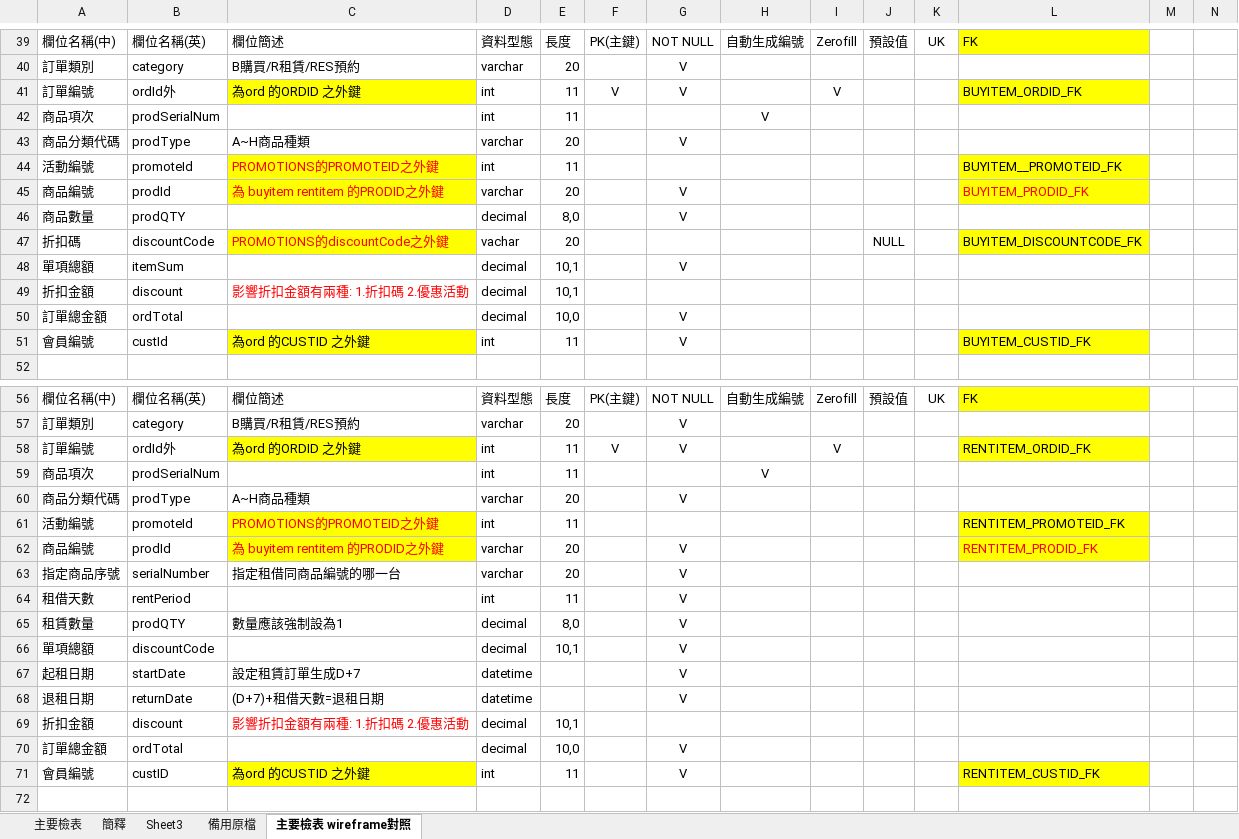
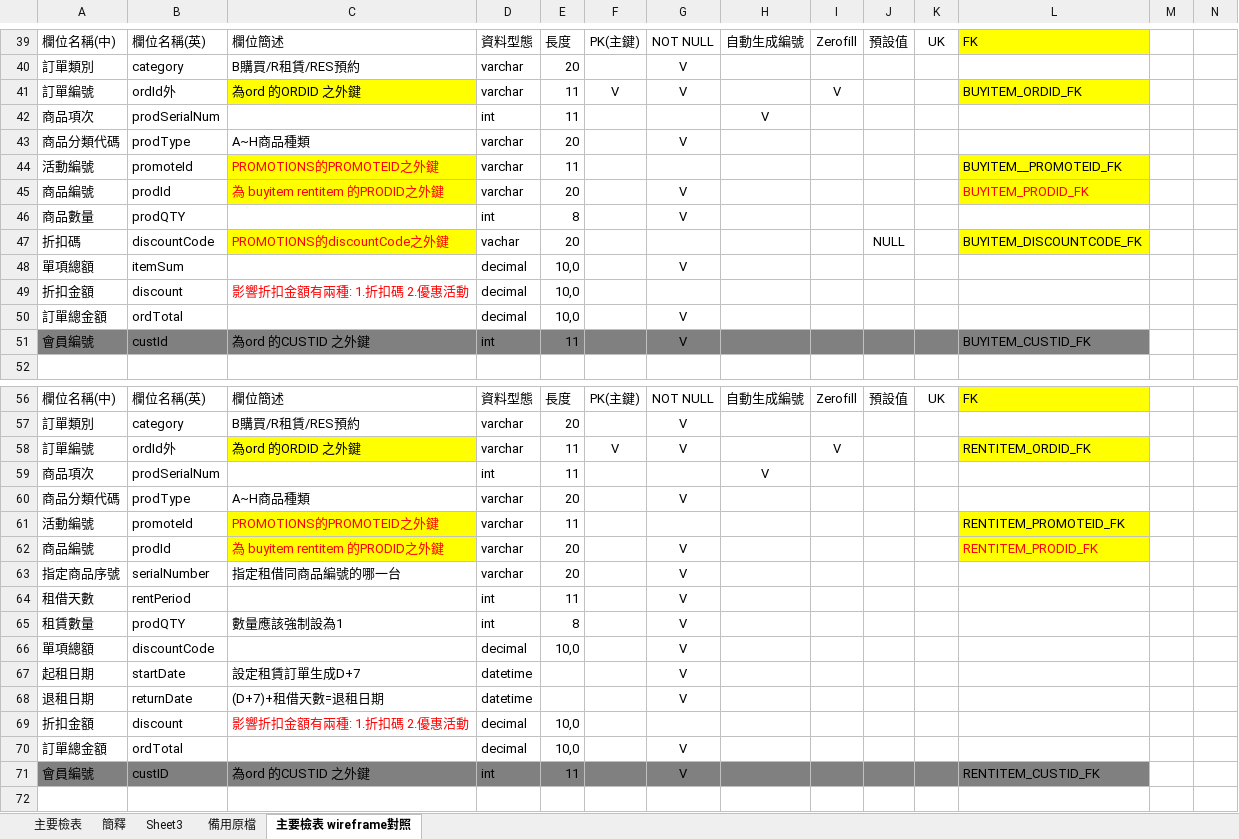
Before and after one commit to iris22iris/whocares-wecare, an Excel workbook: DataBase/資料庫建立檢表0808.xlsx, sheet 主要檢表 wireframe對照, drawn as a sheet; only a part is shown, gaps mark what is left out; values as stored, in another font and other column widths than the file's, no borders; the diff covers the shown part only; the diff names each change by its address in the sheet, - before the commit and + after, or states it on an @@ line.

Commit message:
資料庫檢表更新

```diff
--- a/DataBase/資料庫建立檢表0808.xlsx (sheet 主要檢表 wireframe對照)
+++ b/DataBase/資料庫建立檢表0808.xlsx (sheet 主要檢表 wireframe對照)
-D41: int
+D41: varchar
-D44: int
+D44: varchar
-D46: decimal
+D46: int
-E46: 8,0
+E46: 8
-E48:E49: 10,1
+E48:E49: 10,0
-A51:B51 fill: none
+A51:B51 fill: #808080
-C51 fill: #FFFF00
+C51 fill: #808080
-D51:K51 fill: none
+D51:K51 fill: #808080
-L51 fill: #FFFF00
+L51 fill: #808080
-D58: int
+D58: varchar
-D61: int
+D61: varchar
-D65: decimal
+D65: int
-E65: 8,0
+E65: 8
-E66: 10,1
+E66: 10,0
-E69: 10,1
+E69: 10,0
-A71:B71 fill: none
+A71:B71 fill: #808080
-C71 fill: #FFFF00
+C71 fill: #808080
-D71:K71 fill: none
+D71:K71 fill: #808080
-L71 fill: #FFFF00
+L71 fill: #808080
```
Also changed, not shown: 14 edited cells elsewhere in this sheet.
